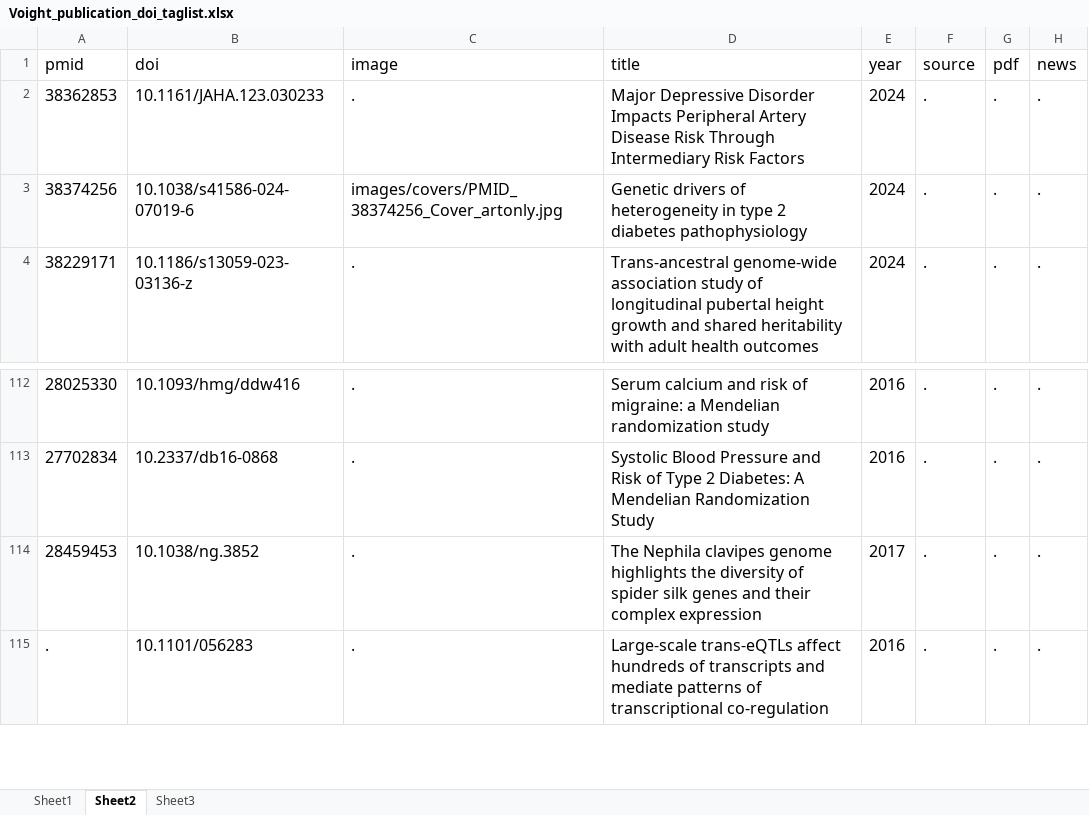
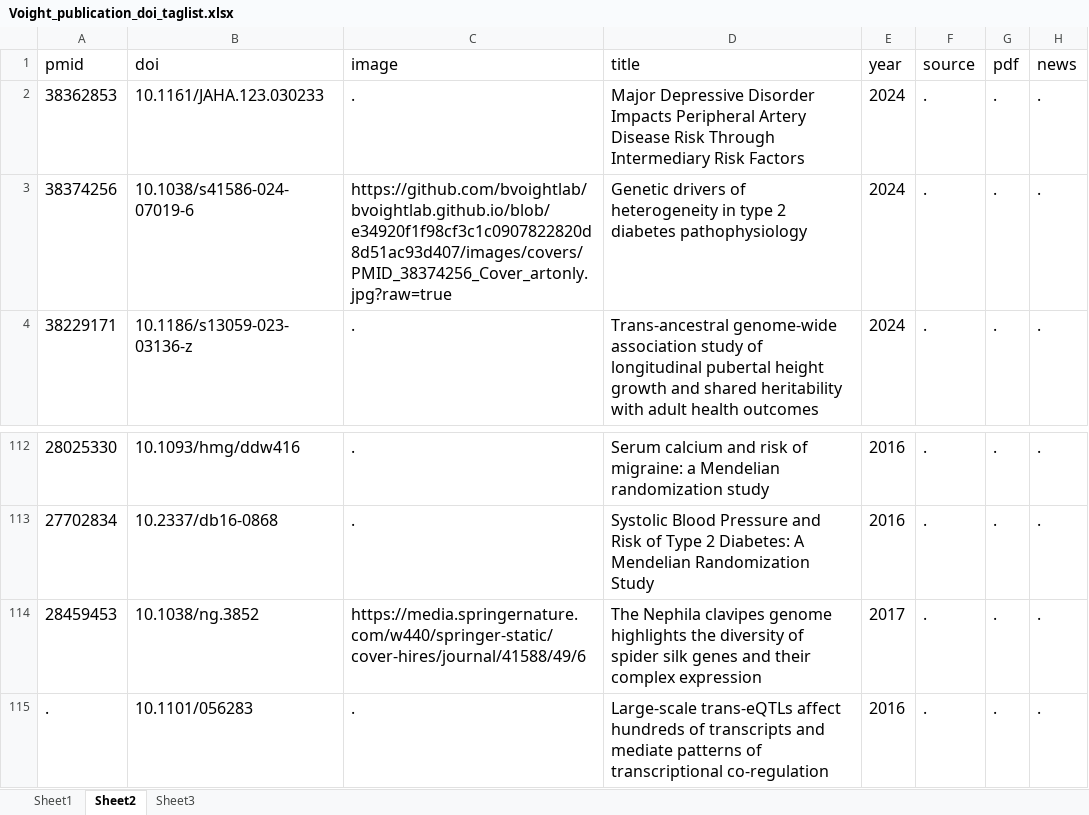
Before and after one commit to bvoightlab/bvoightlab.github.io, an Excel workbook: mydata/Voight_publication_doi_taglist.xlsx, sheet Sheet2, drawn as a sheet; only a part is shown, gaps mark what is left out; values as stored, in another font and other column widths than the file's, no borders; the diff names each change by its address in the sheet, - before the commit and + after, or states it on an @@ line.

Commit message:
cover updates

```diff
--- a/mydata/Voight_publication_doi_taglist.xlsx (sheet Sheet2)
+++ b/mydata/Voight_publication_doi_taglist.xlsx (sheet Sheet2)
-C3 (image): images/covers/PMID_38374256_Cover_artonly.jpg
+C3 (image): https://github.com/bvoightlab/bvoightlab.github.io/blob/e34920f1f98cf3c1c0907822820d8d51ac93d407/images/covers/PMID_38374256_Cover_artonly.jpg?raw=true
-C114 (image): .
+C114 (image): https://media.springernature.com/w440/springer-static/cover-hires/journal/41588/49/6
```
Also changed, not shown: 1 other file.
